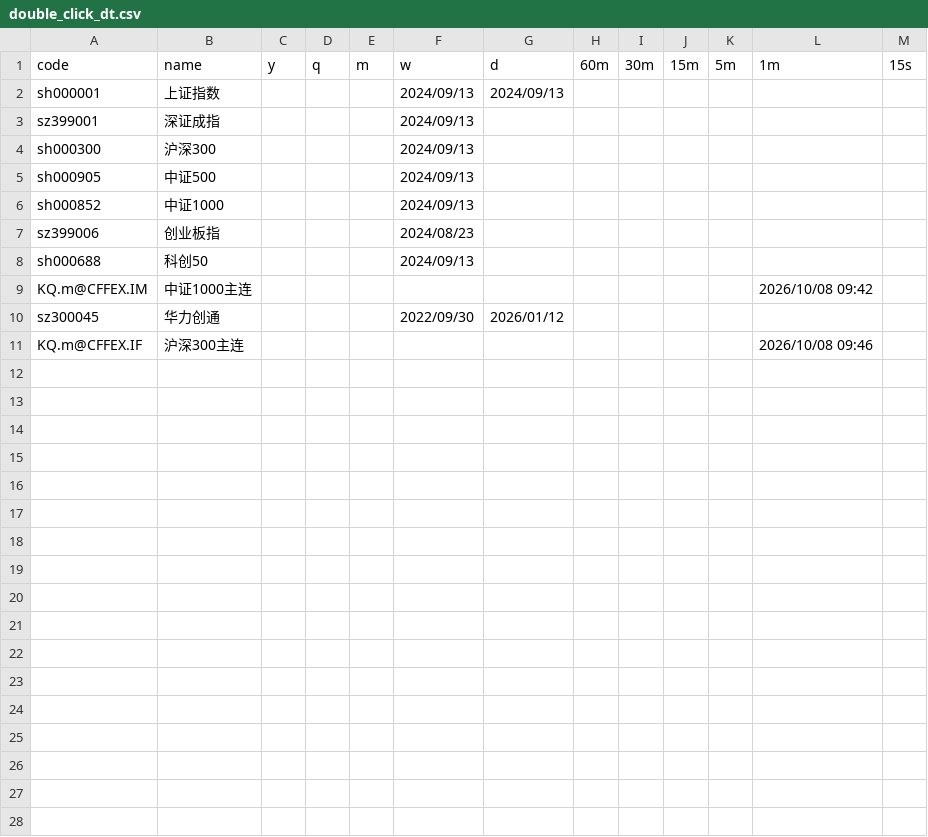
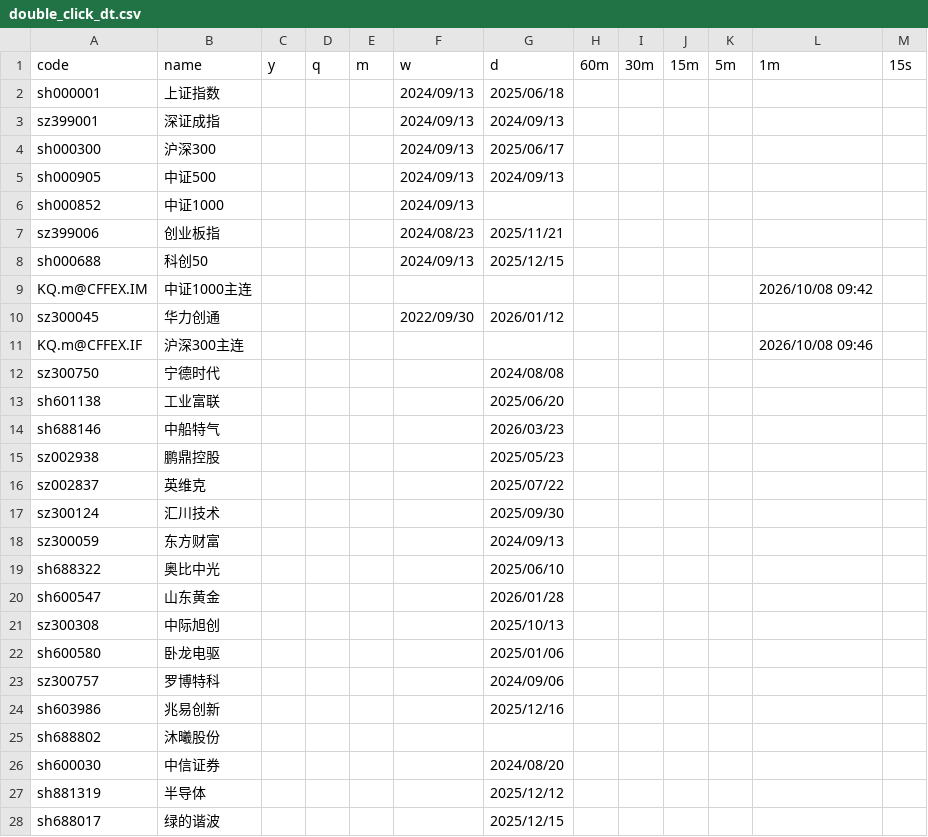
Before and after one commit to jbxenzxy/chan.py, a CSV file: App/double_click_dt.csv, drawn as a sheet; only a part is shown; the diff covers the shown part only.

```diff
--- a/App/double_click_dt.csv
+++ b/App/double_click_dt.csv
@@ -1,9 +1,9 @@
 code,name,y,q,m,w,d,60m,30m,15m,5m,1m,15s
-sh000001,上证指数,,,,2024/09/13,2024/09/13,,,,,,
-sz399001,深证成指,,,,2024/09/13,,,,,,,
-sh000300,沪深300,,,,2024/09/13,,,,,,,
-sh000905,中证500,,,,2024/09/13,,,,,,,
+sh000001,上证指数,,,,2024/09/13,2025/06/18,,,,,,
+sz399001,深证成指,,,,2024/09/13,2024/09/13,,,,,,
+sh000300,沪深300,,,,2024/09/13,2025/06/17,,,,,,
+sh000905,中证500,,,,2024/09/13,2024/09/13,,,,,,
 sh000852,中证1000,,,,2024/09/13,,,,,,,
-sz399006,创业板指,,,,2024/08/23,,,,,,,
-sh000688,科创50,,,,2024/09/13,,,,,,,
+sz399006,创业板指,,,,2024/08/23,2025/11/21,,,,,,
+sh000688,科创50,,,,2024/09/13,2025/12/15,,,,,,
 KQ.m@CFFEX.IM,中证1000主连,,,,,,,,,,2026/10/08 09:42,
@@ -11 +11,18 @@ sz300045,华力创通,,,,2022/09/30,2026/01/12,,,,,,
 KQ.m@CFFEX.IF,沪深300主连,,,,,,,,,,2026/10/08 09:46,
+sz300750,宁德时代,,,,,2024/08/08,,,,,,
+sh601138,工业富联,,,,,2025/06/20,,,,,,
+sh688146,中船特气,,,,,2026/03/23,,,,,,
+sz002938,鹏鼎控股,,,,,2025/05/23,,,,,,
+sz002837,英维克,,,,,2025/07/22,,,,,,
+sz300124,汇川技术,,,,,2025/09/30,,,,,,
+sz300059,东方财富,,,,,2024/09/13,,,,,,
+sh688322,奥比中光,,,,,2025/06/10,,,,,,
+sh600547,山东黄金,,,,,2026/01/28,,,,,,
+sz300308,中际旭创,,,,,2025/10/13,,,,,,
+sh600580,卧龙电驱,,,,,2025/01/06,,,,,,
+sz300757,罗博特科,,,,,2024/09/06,,,,,,
+sh603986,兆易创新,,,,,2025/12/16,,,,,,
+sh688802,沐曦股份,,,,,,,,,,,
+sh600030,中信证券,,,,,2024/08/20,,,,,,
+sh881319,半导体,,,,,2025/12/12,,,,,,
+sh688017,绿的谐波,,,,,2025/12/15,,,,,,
```
Also changed, not shown: 1 added row elsewhere in this file, 4 other files.
